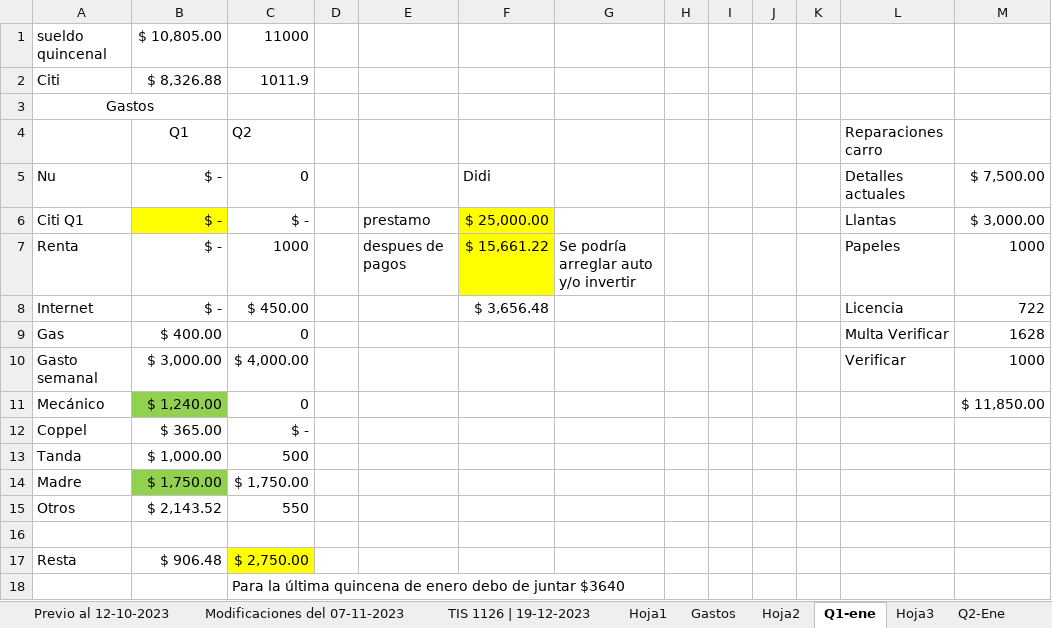
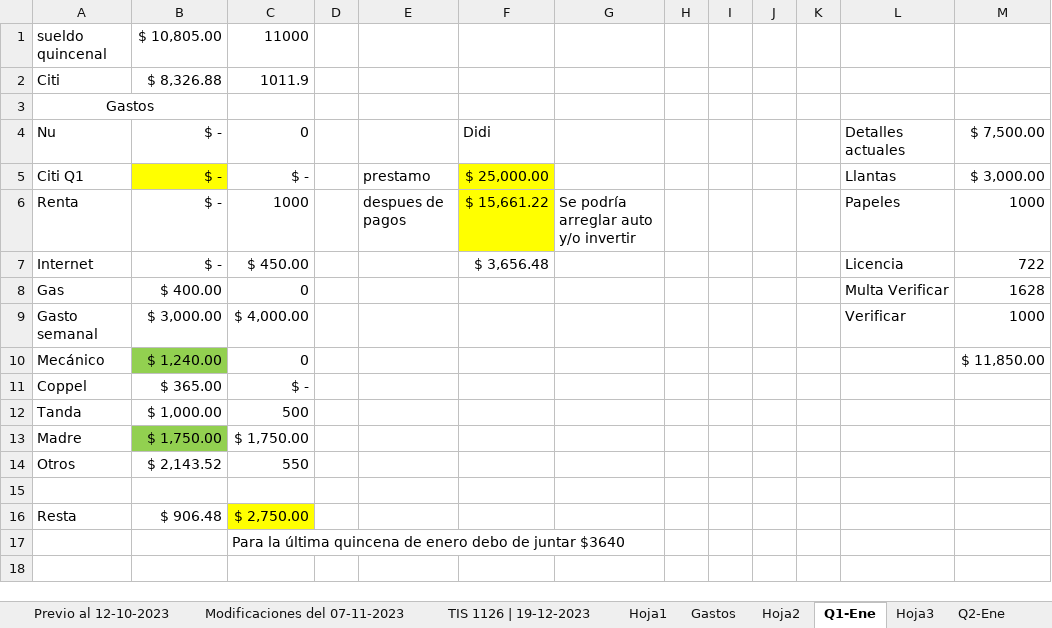
Before and after one commit to jdavidbv/dwh-pipeline-python-project1, an Excel workbook: Tareas programadas (Chores) (1).xlsx, sheet Q1-Ene, drawn as a sheet; values as stored, in another font and other column widths than the file's, no borders; the diff names each change by its address in the sheet, - before the commit and + after, or states it on an @@ line.

```diff
--- a/Tareas programadas (Chores) (1).xlsx (sheet Q1-Ene)
+++ b/Tareas programadas (Chores) (1).xlsx (sheet Q1-Ene)
-sheet tab: Q1-ene
+sheet tab: Q1-Ene
-row 4:  | Q1 | Q2 |  |  |  |  |  |  |  |  | Reparaciones carro
```
Also changed, not shown: sheet Previo al 12-10-2023, sheet Antes del 12-10-2023, sheet TIS 1126 | 19-12-2023, sheet Modificaciones del 07-11-2023, sheet Q2-Ene, sheet Q2-May, 2 more sheets, other sheet tabs, 3 other files.
